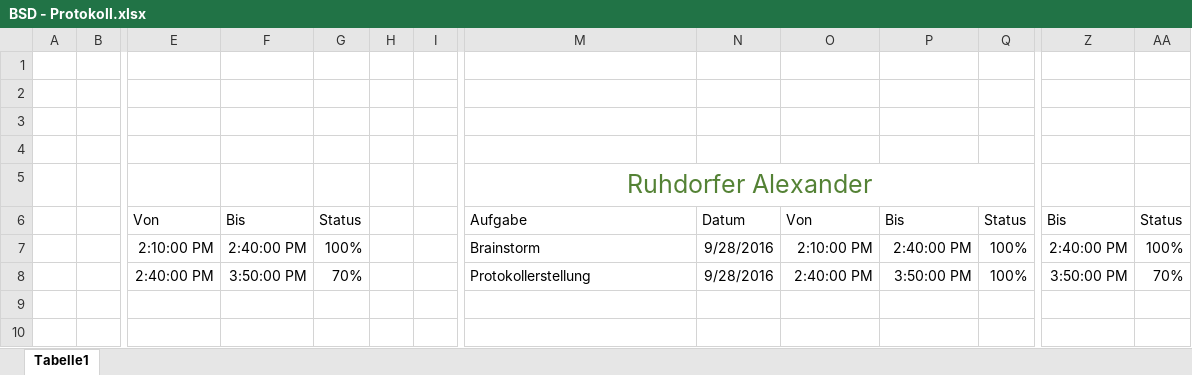
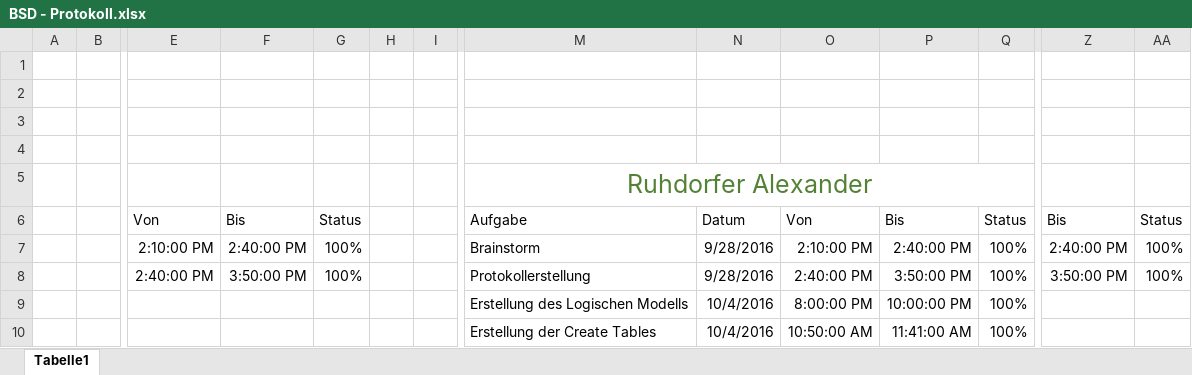
Before and after one commit to Deadmann1/Spoty, an Excel workbook: BSD - Protokoll.xlsx, sheet Tabelle1, drawn as a sheet; only a part is shown, gaps mark what is left out; values as stored, in another font and other column widths than the file's, no borders; table styles not drawn; rows hold the shown columns only; the diff names each change by its address in the sheet, - before the commit and + after, or states it on an @@ line.

Commit message:
Updated BSD - Arbeitsprotokoll

```diff
--- a/BSD - Protokoll.xlsx (sheet Tabelle1)
+++ b/BSD - Protokoll.xlsx (sheet Tabelle1)
-G8: 70%
+G8: 100%
-AA8: 70%
+AA8: 100%
+row 9:  |  |  |  |  |  |  | Erstellung des Logischen Modells | 10/4/2016 | 8:00:00 PM | 10:00:00 PM | 100%
+row 10:  |  |  |  |  |  |  | Erstellung der Create Tables | 10/4/2016 | 10:50:00 AM | 11:41:00 AM | 100%
```
